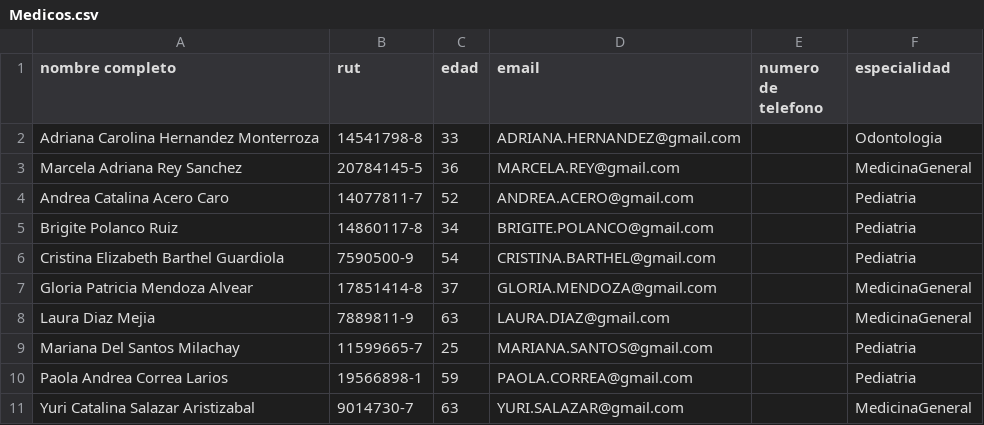
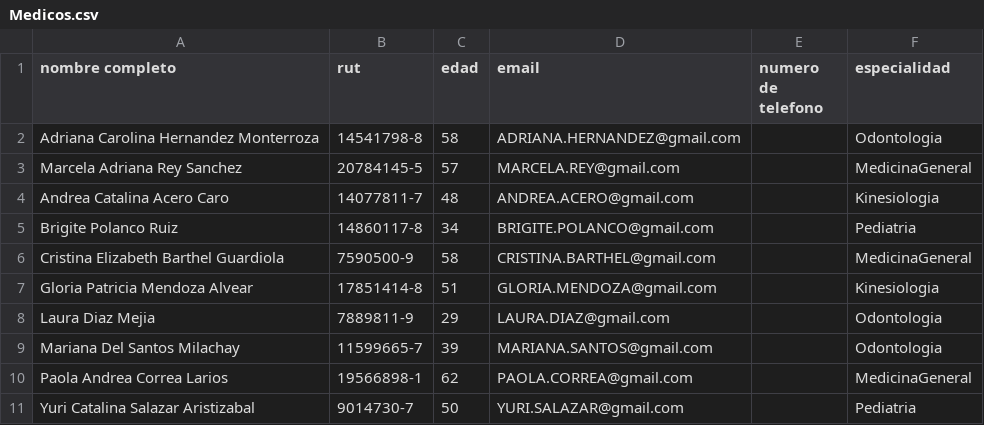
Before and after one commit to Nicolas-Montana-Baeza/consulta_medica0.0, a CSV file: datos/Medicos.csv, drawn as a sheet.

```diff
--- a/datos/Medicos.csv
+++ b/datos/Medicos.csv
@@ -1,11 +1,11 @@
 nombre completo,rut,edad,email,numero de telefono,especialidad
-Adriana Carolina Hernandez Monterroza,14541798-8,33,ADRIANA.HERNANDEZ@gmail.com,,Odontologia
-Marcela Adriana Rey Sanchez,20784145-5,36,MARCELA.REY@gmail.com,,MedicinaGeneral
-Andrea Catalina Acero Caro,14077811-7,52,ANDREA.ACERO@gmail.com,,Pediatria
+Adriana Carolina Hernandez Monterroza,14541798-8,58,ADRIANA.HERNANDEZ@gmail.com,,Odontologia
+Marcela Adriana Rey Sanchez,20784145-5,57,MARCELA.REY@gmail.com,,MedicinaGeneral
+Andrea Catalina Acero Caro,14077811-7,48,ANDREA.ACERO@gmail.com,,Kinesiologia
 Brigite Polanco Ruiz,14860117-8,34,BRIGITE.POLANCO@gmail.com,,Pediatria
-Cristina Elizabeth Barthel Guardiola,7590500-9,54,CRISTINA.BARTHEL@gmail.com,,Pediatria
-Gloria Patricia Mendoza Alvear,17851414-8,37,GLORIA.MENDOZA@gmail.com,,MedicinaGeneral
-Laura Diaz Mejia,7889811-9,63,LAURA.DIAZ@gmail.com,,MedicinaGeneral
-Mariana Del Santos Milachay,11599665-7,25,MARIANA.SANTOS@gmail.com,,Pediatria
-Paola Andrea Correa Larios,19566898-1,59,PAOLA.CORREA@gmail.com,,Pediatria
-Yuri Catalina Salazar Aristizabal,9014730-7,63,YURI.SALAZAR@gmail.com,,MedicinaGeneral
+Cristina Elizabeth Barthel Guardiola,7590500-9,58,CRISTINA.BARTHEL@gmail.com,,MedicinaGeneral
+Gloria Patricia Mendoza Alvear,17851414-8,51,GLORIA.MENDOZA@gmail.com,,Kinesiologia
+Laura Diaz Mejia,7889811-9,29,LAURA.DIAZ@gmail.com,,Odontologia
+Mariana Del Santos Milachay,11599665-7,39,MARIANA.SANTOS@gmail.com,,Odontologia
+Paola Andrea Correa Larios,19566898-1,62,PAOLA.CORREA@gmail.com,,MedicinaGeneral
+Yuri Catalina Salazar Aristizabal,9014730-7,50,YURI.SALAZAR@gmail.com,,Pediatria
```
Also changed, not shown: 1 other file.
